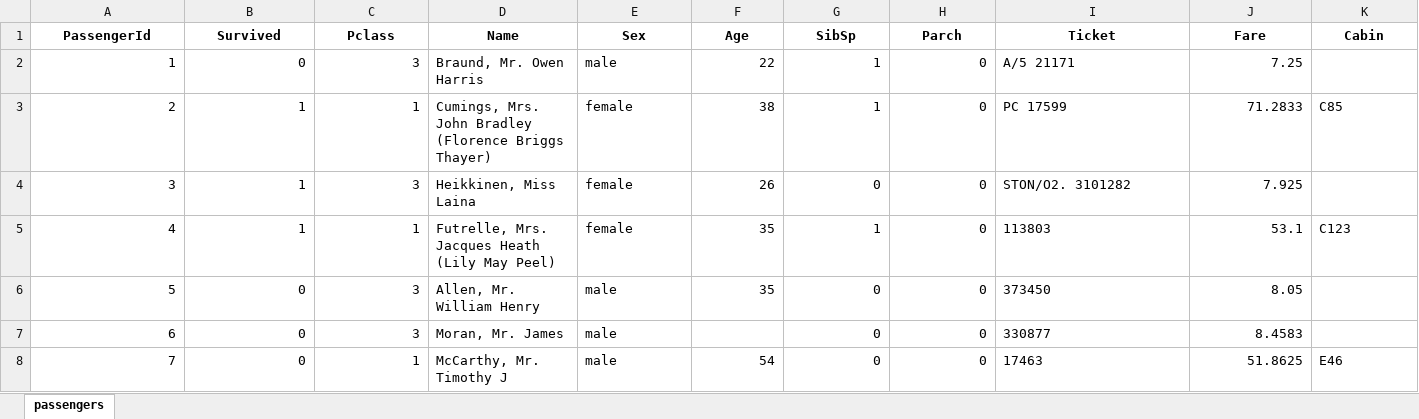
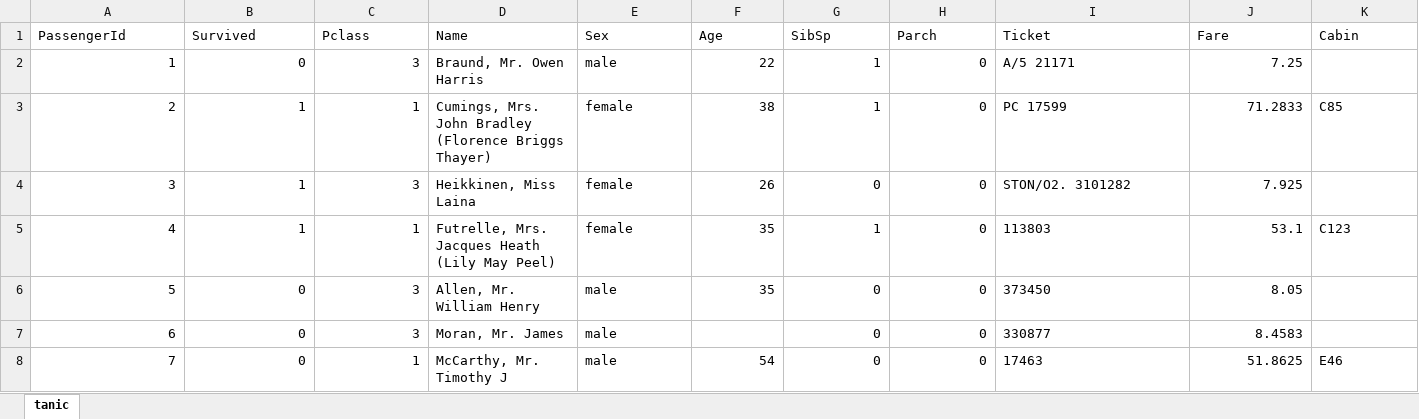
Before and after one commit to nagarajun635/pandas, an Excel workbook: feed/titanic.xlsx, sheet tanic, drawn as a sheet; only a part is shown; values as stored, in another font and other column widths than the file's, no borders; the diff covers the shown part only; the diff names each change by its address in the sheet, - before the commit and + after, or states it on an @@ line.

```diff
--- a/feed/titanic.xlsx (sheet tanic)
+++ b/feed/titanic.xlsx (sheet tanic)
-sheet tab: passengers
+sheet tab: tanic
@@ A1:K1 bold: on → off, alignment: center → left @@
```
Also changed, not shown: cell formats elsewhere in this sheet, 11 other files.
